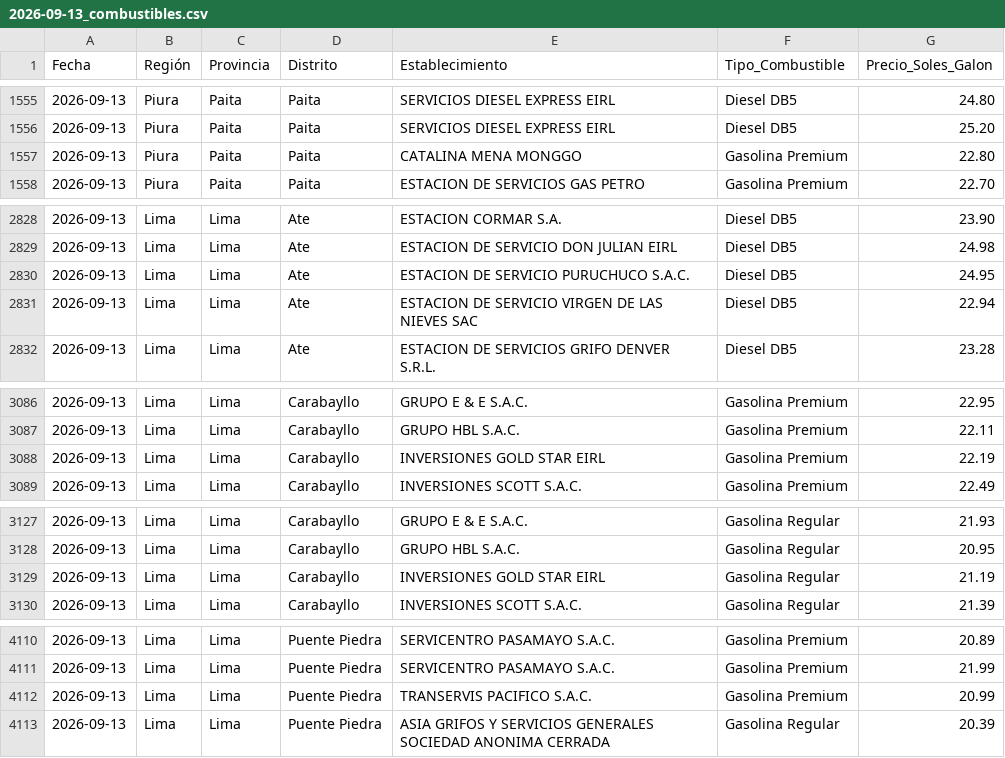
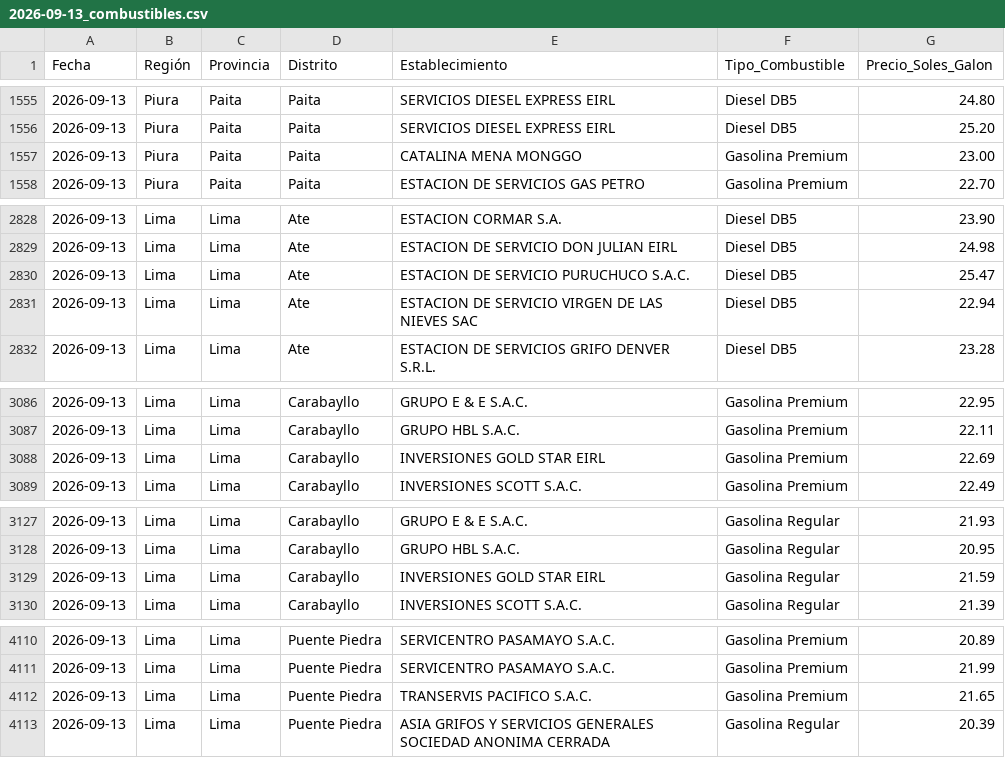
Before and after one commit to Logi-solution/combustibles-facilito, a CSV file: data_historica/2026-09-13_combustibles.csv, drawn as a sheet; only a part is shown, gaps mark what is left out; the diff covers the shown part only.

```diff
--- a/data_historica/2026-09-13_combustibles.csv
+++ b/data_historica/2026-09-13_combustibles.csv
@@ -1556,3 +1556,3 @@
 2026-09-13,Piura,Paita,Paita,SERVICIOS DIESEL EXPRESS EIRL,Diesel DB5,25.20
-2026-09-13,Piura,Paita,Paita,CATALINA MENA MONGGO,Gasolina Premium,22.80
+2026-09-13,Piura,Paita,Paita,CATALINA MENA MONGGO,Gasolina Premium,23.00
 2026-09-13,Piura,Paita,Paita,ESTACION DE SERVICIOS  GAS PETRO,Gasolina Premium,22.70
@@ -2829,3 +2829,3 @@
 2026-09-13,Lima,Lima,Ate,ESTACION DE SERVICIO DON JULIAN EIRL,Diesel DB5,24.98
-2026-09-13,Lima,Lima,Ate,ESTACION DE SERVICIO PURUCHUCO S.A.C.,Diesel DB5,24.95
+2026-09-13,Lima,Lima,Ate,ESTACION DE SERVICIO PURUCHUCO S.A.C.,Diesel DB5,25.47
 2026-09-13,Lima,Lima,Ate,ESTACION DE SERVICIO VIRGEN DE LAS NIEVES SAC,Diesel DB5,22.94
@@ -3087,3 +3087,3 @@
 2026-09-13,Lima,Lima,Carabayllo,GRUPO HBL S.A.C.,Gasolina Premium,22.11
-2026-09-13,Lima,Lima,Carabayllo,INVERSIONES GOLD STAR EIRL,Gasolina Premium,22.19
+2026-09-13,Lima,Lima,Carabayllo,INVERSIONES GOLD STAR EIRL,Gasolina Premium,22.69
 2026-09-13,Lima,Lima,Carabayllo,INVERSIONES SCOTT S.A.C.,Gasolina Premium,22.49
@@ -3128,3 +3128,3 @@
 2026-09-13,Lima,Lima,Carabayllo,GRUPO HBL S.A.C.,Gasolina Regular,20.95
-2026-09-13,Lima,Lima,Carabayllo,INVERSIONES GOLD STAR EIRL,Gasolina Regular,21.19
+2026-09-13,Lima,Lima,Carabayllo,INVERSIONES GOLD STAR EIRL,Gasolina Regular,21.59
 2026-09-13,Lima,Lima,Carabayllo,INVERSIONES SCOTT S.A.C.,Gasolina Regular,21.39
@@ -4111,3 +4111,3 @@
 2026-09-13,Lima,Lima,Puente Piedra,SERVICENTRO PASAMAYO S.A.C.,Gasolina Premium,21.99
-2026-09-13,Lima,Lima,Puente Piedra,TRANSERVIS PACIFICO S.A.C.,Gasolina Premium,20.99
+2026-09-13,Lima,Lima,Puente Piedra,TRANSERVIS PACIFICO S.A.C.,Gasolina Premium,21.65
 2026-09-13,Lima,Lima,Puente Piedra,ASIA GRIFOS Y SERVICIOS GENERALES SOCIEDAD ANONIMA CERRADA,Gasolina Regular,20.39
```
Also changed, not shown: 3 edited cells elsewhere in this file.
